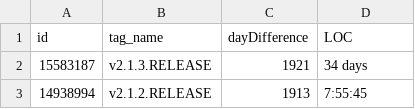
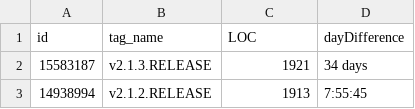
Before and after one commit to tyheise/402-Course-Project, a CSV file: LOC/spring-boot.csv, drawn as a sheet; only a part is shown.

```diff
--- a/LOC/spring-boot.csv
+++ b/LOC/spring-boot.csv
@@ -1,2 +1,2 @@
-id,tag_name,dayDifference,LOC
+id,tag_name,LOC,dayDifference
 15583187,v2.1.3.RELEASE,1921,34 days
```
Also changed, not shown: 1 other file.
